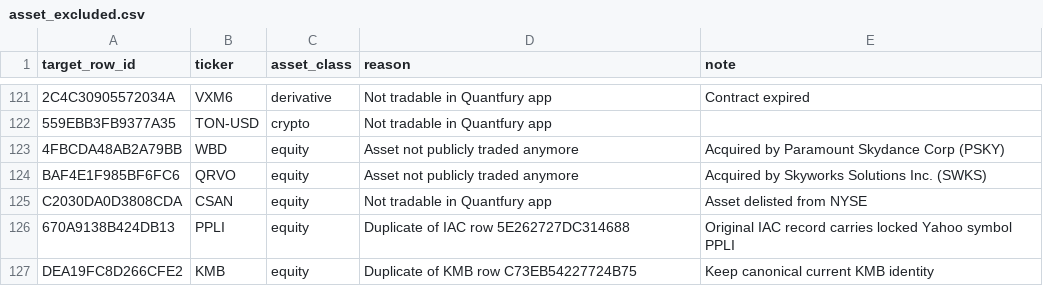
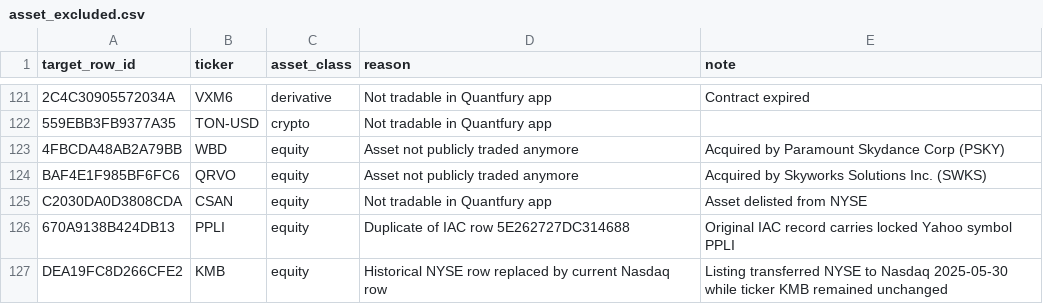
Before and after one commit to atorossian/alpha-edge, a CSV file: data/universe/asset_excluded.csv, drawn as a sheet; only a part is shown, gaps mark what is left out.

Commit message:
fix(universe): document KMB 2025 NYSE-to-Nasdaq transfer as duplicate cause

```diff
--- a/data/universe/asset_excluded.csv
+++ b/data/universe/asset_excluded.csv
@@ -126,2 +126,2 @@ C2030DA0D3808CDA,CSAN,equity,Not tradable in Quantfury app,Asset delisted from N
 670A9138B424DB13,PPLI,equity,Duplicate of IAC row 5E262727DC314688,Original IAC record carries locked Yahoo symbol PPLI
-DEA19FC8D266CFE2,KMB,equity,Duplicate of KMB row C73EB54227724B75,Keep canonical current KMB identity
+DEA19FC8D266CFE2,KMB,equity,Historical NYSE row replaced by current Nasdaq row,Listing transferred NYSE to Nasdaq 2025-05-30 while ticker KMB remained unchanged
```
